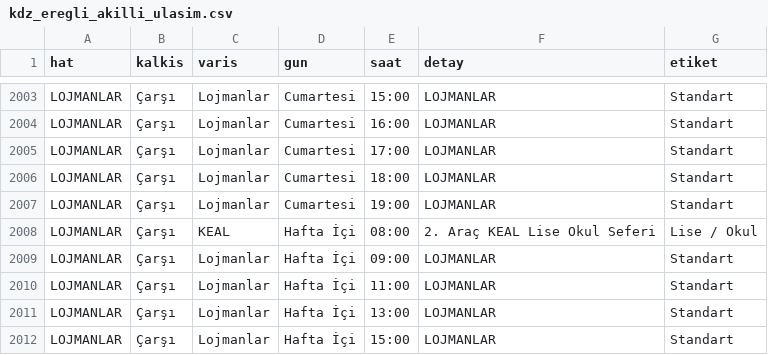
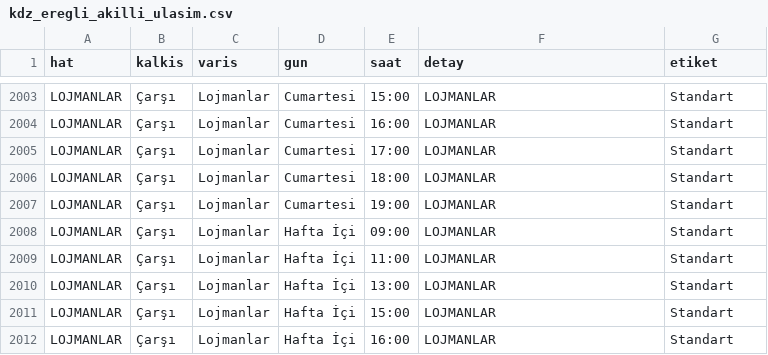
Before and after one commit to mertcanozkara217/eregli-ulasim-veri, a CSV file: kdz_eregli_akilli_ulasim.csv, drawn as a sheet; only a part is shown, gaps mark what is left out; the shorter side is filled out with more unchanged rows.

Commit message:
Add files via upload

```diff
--- a/kdz_eregli_akilli_ulasim.csv
+++ b/kdz_eregli_akilli_ulasim.csv
@@ -2007,3 +2007,2 @@ LOJMANLAR,Çarşı,Lojmanlar,Cumartesi,18:00,LOJMANLAR,Standart
 LOJMANLAR,Çarşı,Lojmanlar,Cumartesi,19:00,LOJMANLAR,Standart
-LOJMANLAR,Çarşı,KEAL,Hafta İçi,08:00,2. Araç KEAL Lise Okul Seferi,Lise / Okul
 LOJMANLAR,Çarşı,Lojmanlar,Hafta İçi,09:00,LOJMANLAR,Standart
```
